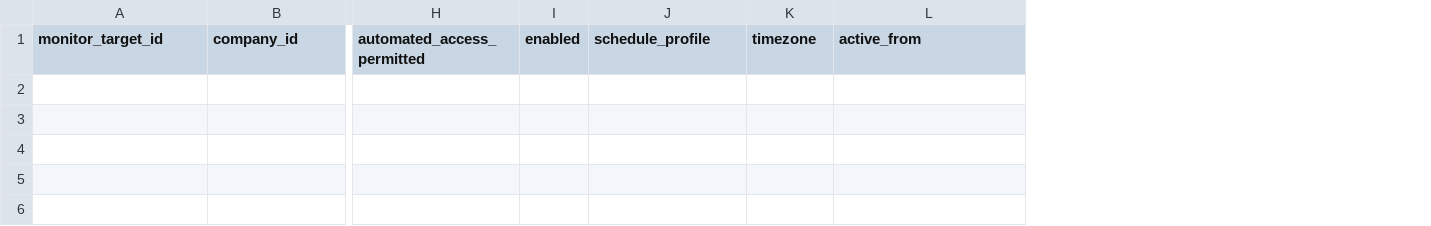
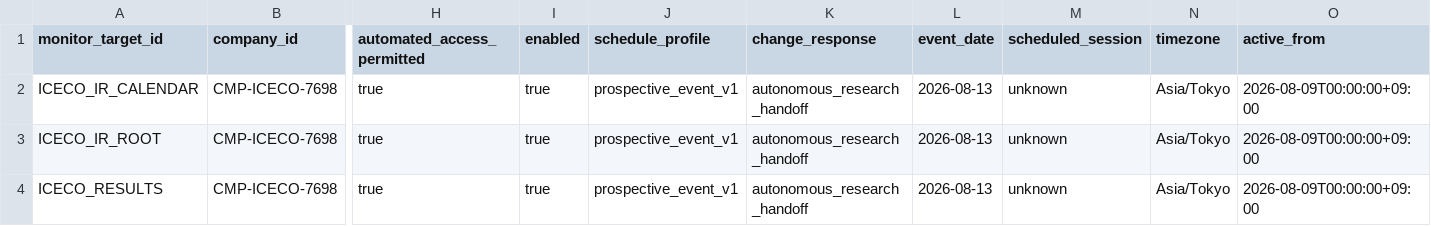
Before and after one commit to Tadaim2tk/earnings-research-system, a CSV file: data/config/monitor_targets.csv, drawn as a sheet; only a part is shown, gaps mark what is left out; rows hold the shown columns only; the diff names each change by its address in the sheet, - before the commit and + after, or states it on an @@ line.

Commit message:
Activate autonomous ICECO monitoring

```diff
--- a/data/config/monitor_targets.csv
+++ b/data/config/monitor_targets.csv
+column K (change_response), empty
+column L (event_date), empty
+column M (scheduled_session), empty
+row 2: ICECO_IR_CALENDAR | CMP-ICECO-7698 | true | true | prospective_event_v1 | autonomous_research_handoff | 2026-08-13 | unknown | Asia/Tokyo | 2026-08-09T00:00:00+09:00
+row 3: ICECO_IR_ROOT | CMP-ICECO-7698 | true | true | prospective_event_v1 | autonomous_research_handoff | 2026-08-13 | unknown | Asia/Tokyo | 2026-08-09T00:00:00+09:00
+row 4: ICECO_RESULTS | CMP-ICECO-7698 | true | true | prospective_event_v1 | autonomous_research_handoff | 2026-08-13 | unknown | Asia/Tokyo | 2026-08-09T00:00:00+09:00
```
Also changed, not shown: data/samples/monitor_target_sample.csv, 23 other files.
